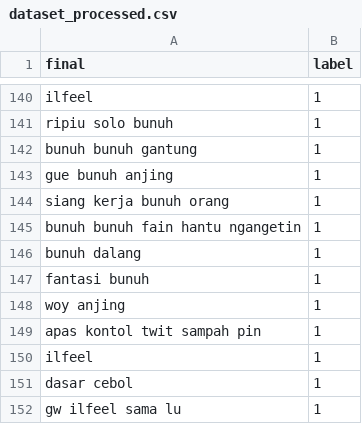
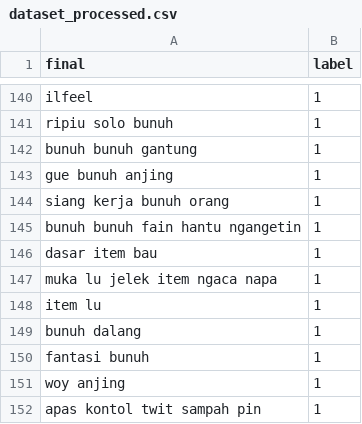
Before and after one commit to kidlink-bangkit/capstone-nlp-project, a CSV file: data_processed/dataset_processed.csv, drawn as a sheet; only a part is shown, gaps mark what is left out; the shorter side is filled out with more unchanged rows.

Commit message:
Update dataset_processed.csv

```diff
--- a/data_processed/dataset_processed.csv
+++ b/data_processed/dataset_processed.csv
@@ -145,2 +145,5 @@ siang kerja bunuh orang,1
 bunuh bunuh fain hantu ngangetin,1
+dasar item bau,1
+muka lu jelek item ngaca napa,1
+item lu,1
 bunuh dalang,1
```
